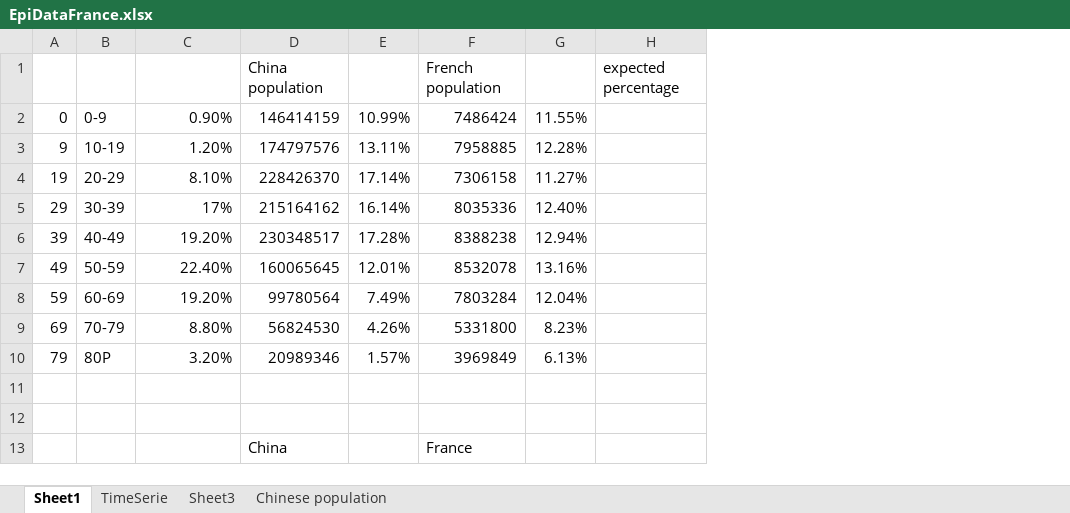
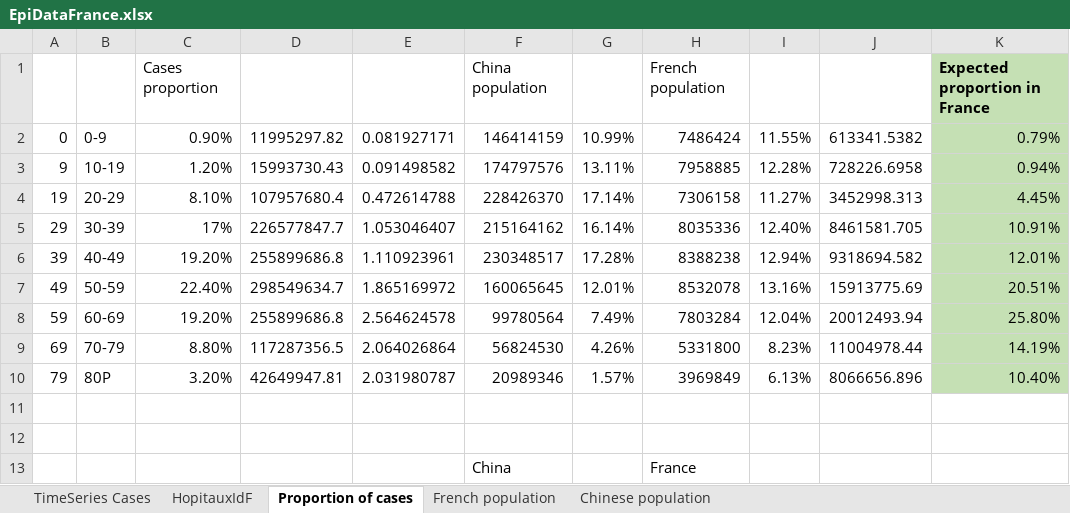
Before and after one commit to PascalCrepey/HospiCoV, an Excel workbook: data-raw/EpiDataFrance.xlsx, sheet Proportion of cases, drawn as a sheet; only a part is shown; values as stored, in another font and other column widths than the file's, no borders; removed rows and columns are numbered as before the commit, all else as after; the diff covers the shown part only; the diff names each change by its address in the sheet, - before the commit and + after, or states it on an @@ line.

```diff
--- a/data-raw/EpiDataFrance.xlsx (sheet Proportion of cases)
+++ b/data-raw/EpiDataFrance.xlsx (sheet Proportion of cases)
-sheet tab: Sheet1
+sheet tab: Proportion of cases
-sheet tab: TimeSerie
+sheet tab: TimeSeries Cases
-sheet tab: Sheet3
+sheet tab: French population
+sheet tab: HopitauxIdF
@@ sheet tab order changed: TimeSeries Cases | HopitauxIdF | Proportion of cases | French population | Chinese population @@
+column D, rows 2-10: 11995297.82 | 15993730.43 | 107957680.4 | 226577847.7 | 255899686.8 | 298549634.7 | 255899686.8 | 117287356.5 | 42649947.81
+column E, rows 2-10: 0.081927171 | 0.091498582 | 0.472614788 | 1.053046407 | 1.110923961 | 1.865169972 | 2.564624578 | 2.064026864 | 2.031980787
-column H, row 1: expected percentage
+column J, rows 2-10: 613341.5382 | 728226.6958 | 3452998.313 | 8461581.705 | 9318694.582 | 15913775.69 | 20012493.94 | 11004978.44 | 8066656.896
+column K, rows 1-10: Expected proportion in France | 0.79% | 0.94% | 4.45% | 10.91% | 12.01% | 20.51% | 25.80% | 14.19% | 10.40%
-C1: (empty)
+C1: Cases proportion
```
Also changed, not shown: 21 edited cells elsewhere in this sheet, sheet TimeSeries Cases, formulas that keep their value.
